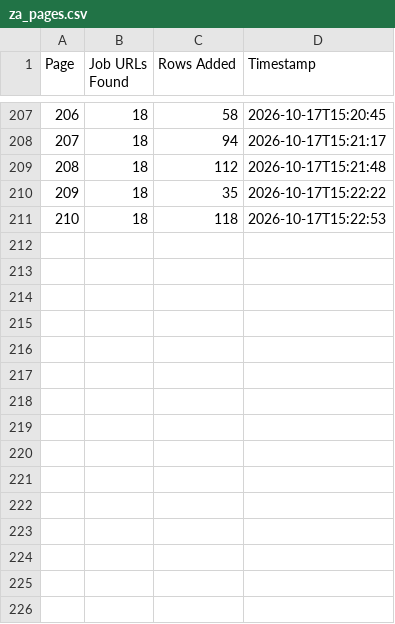
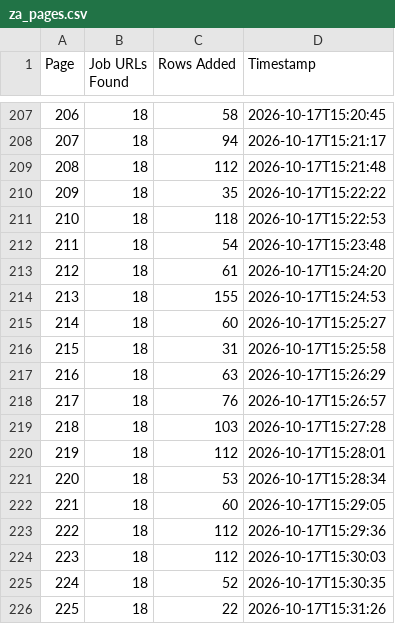
Before and after one commit to janety2000/za-1-500, a CSV file: za_pages.csv, drawn as a sheet; only a part is shown, gaps mark what is left out; the diff names each change by its address in the sheet, - before the commit and + after, or states it on an @@ line.

```diff
--- a/za_pages.csv
+++ b/za_pages.csv
+row 212: 211 | 18 | 54 | 2026-10-17T15:23:48
+row 213: 212 | 18 | 61 | 2026-10-17T15:24:20
+row 214: 213 | 18 | 155 | 2026-10-17T15:24:53
+row 215: 214 | 18 | 60 | 2026-10-17T15:25:27
+row 216: 215 | 18 | 31 | 2026-10-17T15:25:58
+row 217: 216 | 18 | 63 | 2026-10-17T15:26:29
+row 218: 217 | 18 | 76 | 2026-10-17T15:26:57
+row 219: 218 | 18 | 103 | 2026-10-17T15:27:28
+row 220: 219 | 18 | 112 | 2026-10-17T15:28:01
+row 221: 220 | 18 | 53 | 2026-10-17T15:28:34
+row 222: 221 | 18 | 60 | 2026-10-17T15:29:05
+row 223: 222 | 18 | 112 | 2026-10-17T15:29:36
+row 224: 223 | 18 | 112 | 2026-10-17T15:30:03
+row 225: 224 | 18 | 52 | 2026-10-17T15:30:35
+row 226: 225 | 18 | 22 | 2026-10-17T15:31:26
```
Also changed, not shown: 2 other files.
